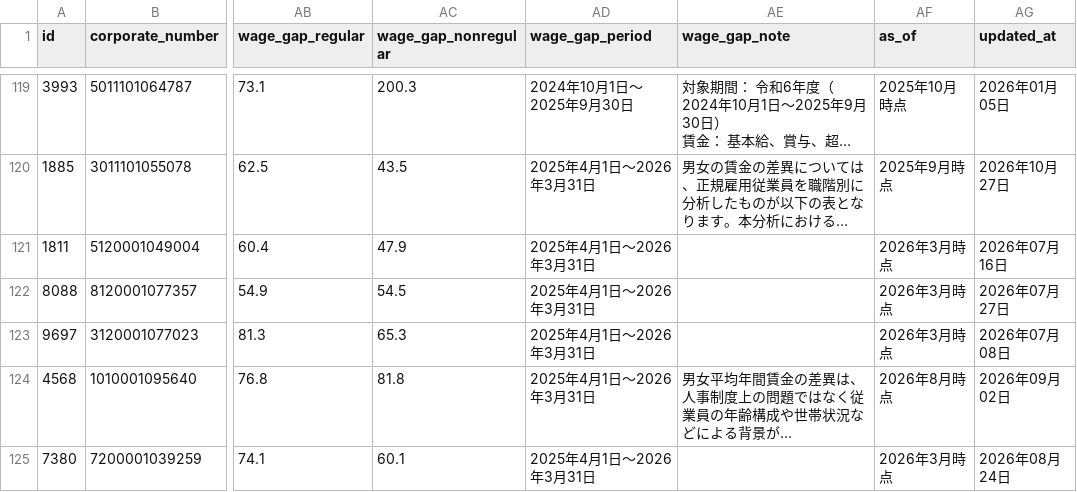
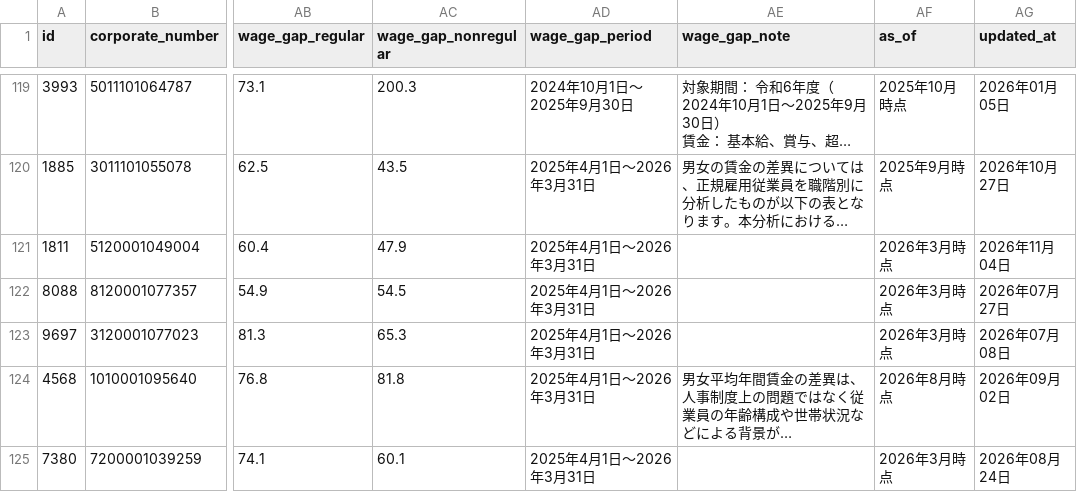
Before and after one commit to varmil/nenshu, a CSV file: pipeline/data/worklife.csv, drawn as a sheet; only a part is shown, gaps mark what is left out; long unchanged cells end in …; the diff covers the shown part only; the diff names each change by its address in the sheet, - before the commit and + after, or states it on an @@ line.

```diff
--- a/pipeline/data/worklife.csv
+++ b/pipeline/data/worklife.csv
-AG121 (updated_at): 2026年07月16日
+AG121 (updated_at): 2026年11月04日
```
Also changed, not shown: 1 added row and 61 edited cells elsewhere in this file, 5 other files.
